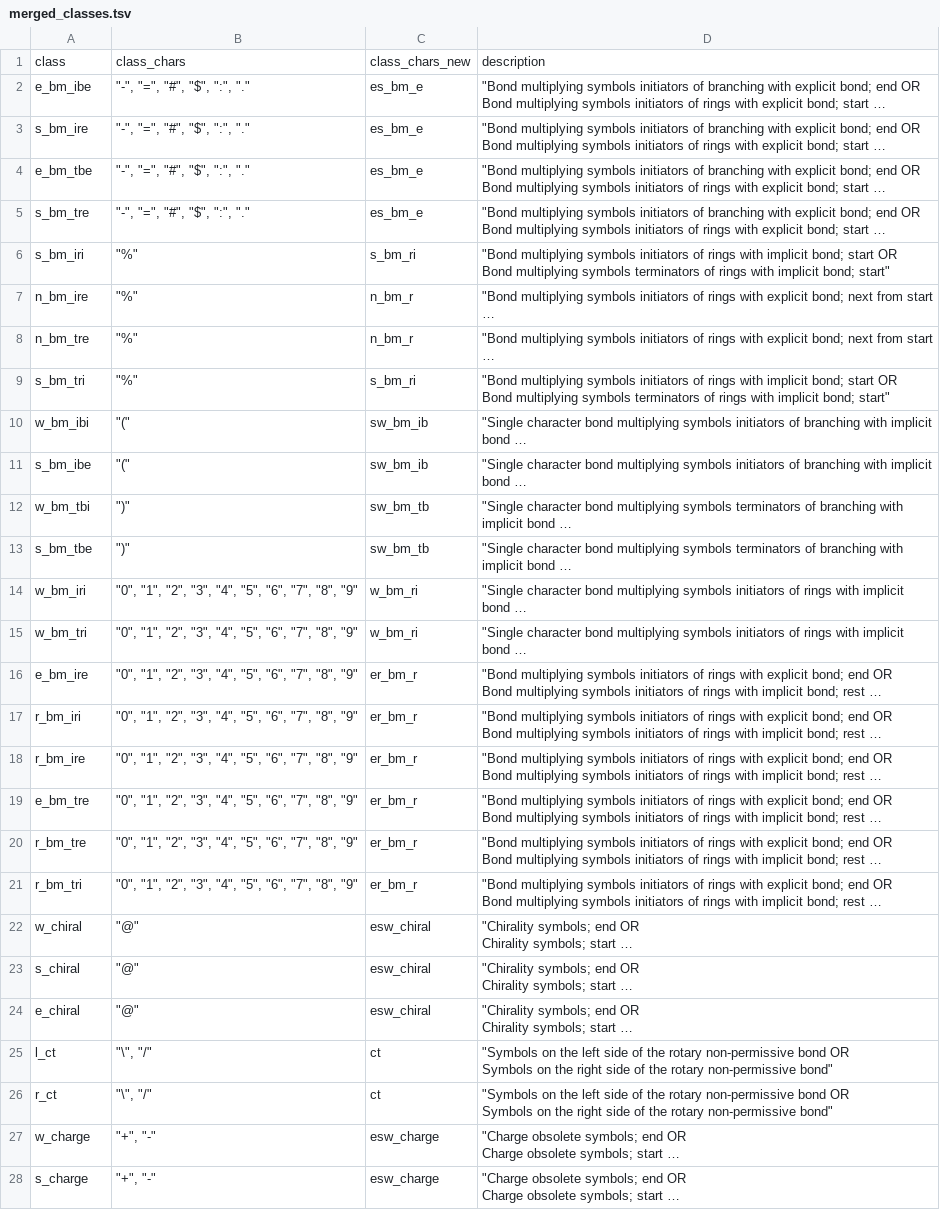
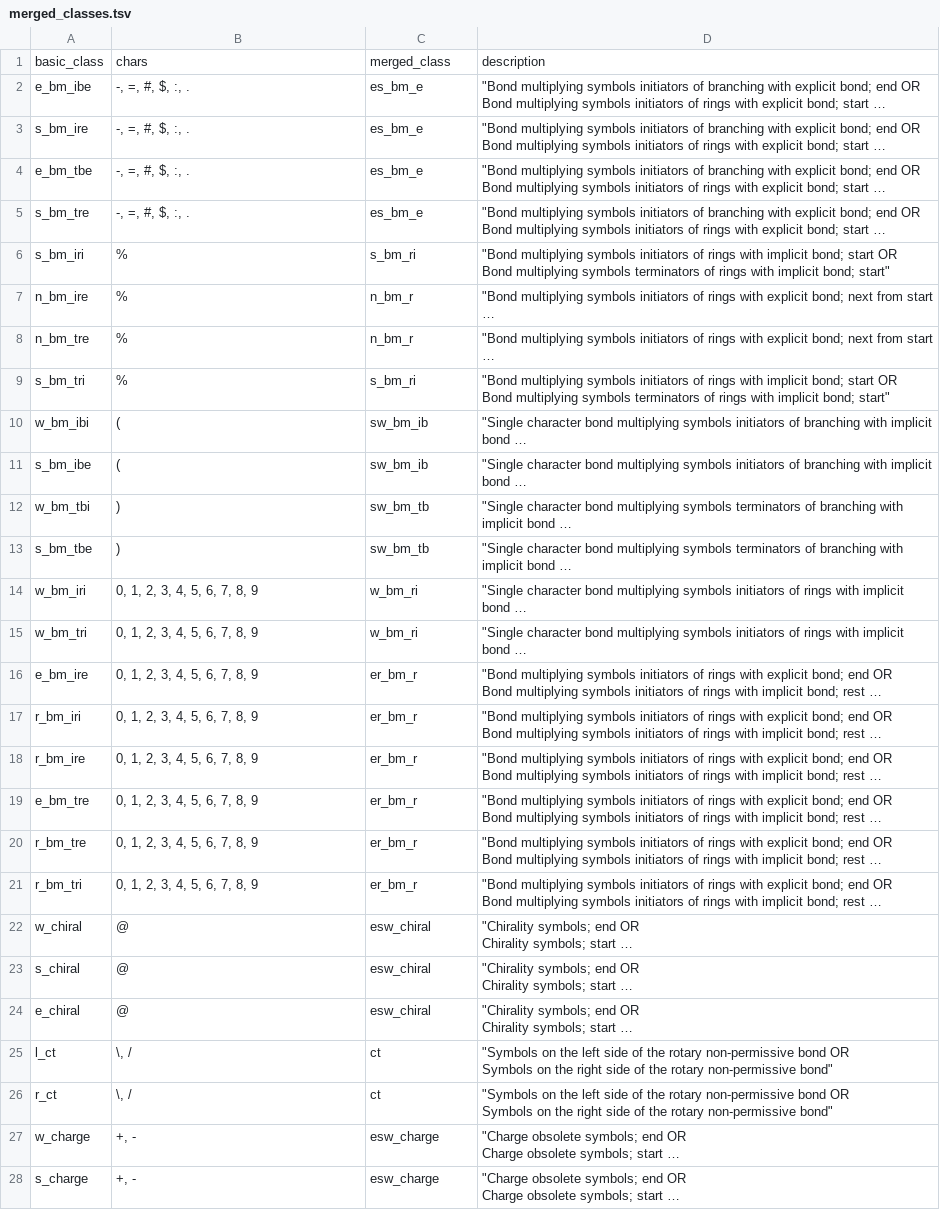
Before and after one commit to pavelVPo/IBMC_LSFBD_smiles_parser, a TSV file: merged_classes.tsv, drawn as a sheet; only a part is shown; long unchanged cells end in …; removed rows and columns are numbered as before the commit, all else as after; the diff covers the shown part only; the diff names each change by its address in the sheet, - before the commit and + after, or states it on an @@ line.

```diff
--- a/merged_classes.tsv
+++ b/merged_classes.tsv
-row 1: class | class_chars | class_chars_new | description
+row 1: basic_class | chars | merged_class | description
-B2:B5: "-", "=", "#", "$", ":", "."
+B2:B5: -, =, #, $, :, .
-B6:B9: "%"
+B6:B9: %
-B10:B11: "("
+B10:B11: (
-B12:B13: ")"
+B12:B13: )
-B14:B21: "0", "1", "2", "3", "4", "5", "6", "7", "8", "9"
+B14:B21: 0, 1, 2, 3, 4, 5, 6, 7, 8, 9
-B22:B24: "@"
+B22:B24: @
-B25:B26: "\", "/"
+B25:B26: \, /
-B27:B28: "+", "-"
+B27:B28: +, -
```
Also changed, not shown: 8 edited cells elsewhere in this file, 1 other file.
